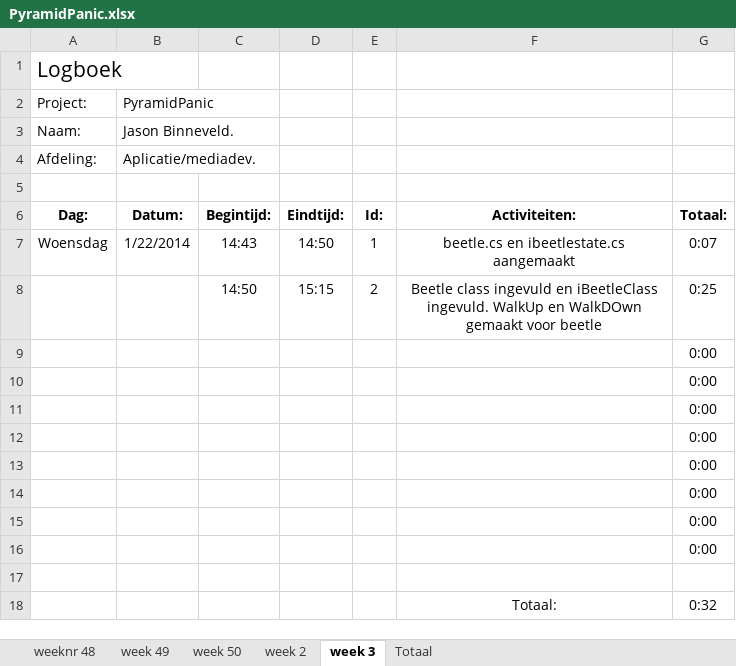
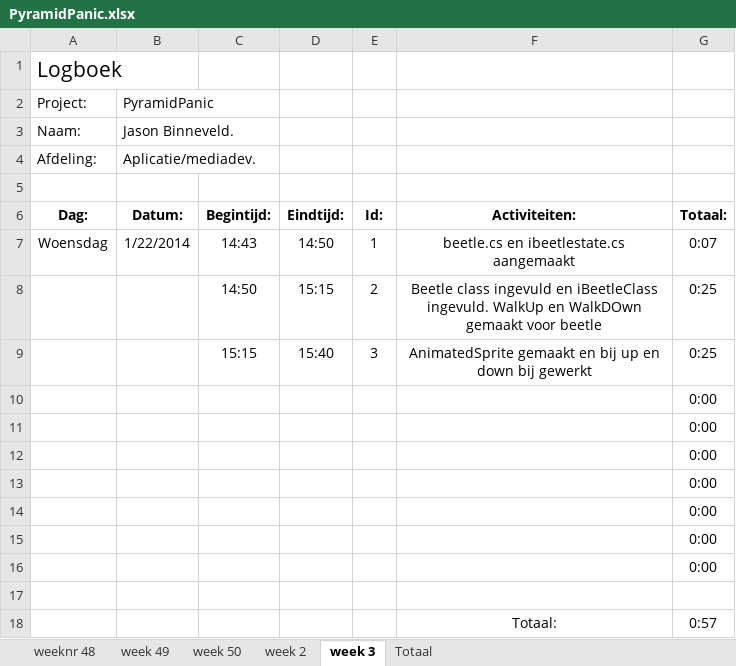
Before and after one commit to Donzo0/piramidpanic, an Excel workbook: PyramidPanic.xlsx, sheet week 3, drawn as a sheet; values as stored, in another font and other column widths than the file's, no borders; removed rows and columns are numbered as before the commit, all else as after; the diff names each change by its address in the sheet, - before the commit and + after, or states it on an @@ line.

Commit message:
AnimatedSprite gemaakt en bij up en down bij gewerkt

```diff
--- a/PyramidPanic.xlsx (sheet week 3)
+++ b/PyramidPanic.xlsx (sheet week 3)
-row 9:  |  |  |  |  |  | 0:00
+row 9:  |  | 15:15 | 15:40 | 3 | AnimatedSprite gemaakt en bij up en down bij gewerkt | 0:25
-G18: 0:32
+G18: 0:57
```
Also changed, not shown: sheet Totaal, 3 other files.
